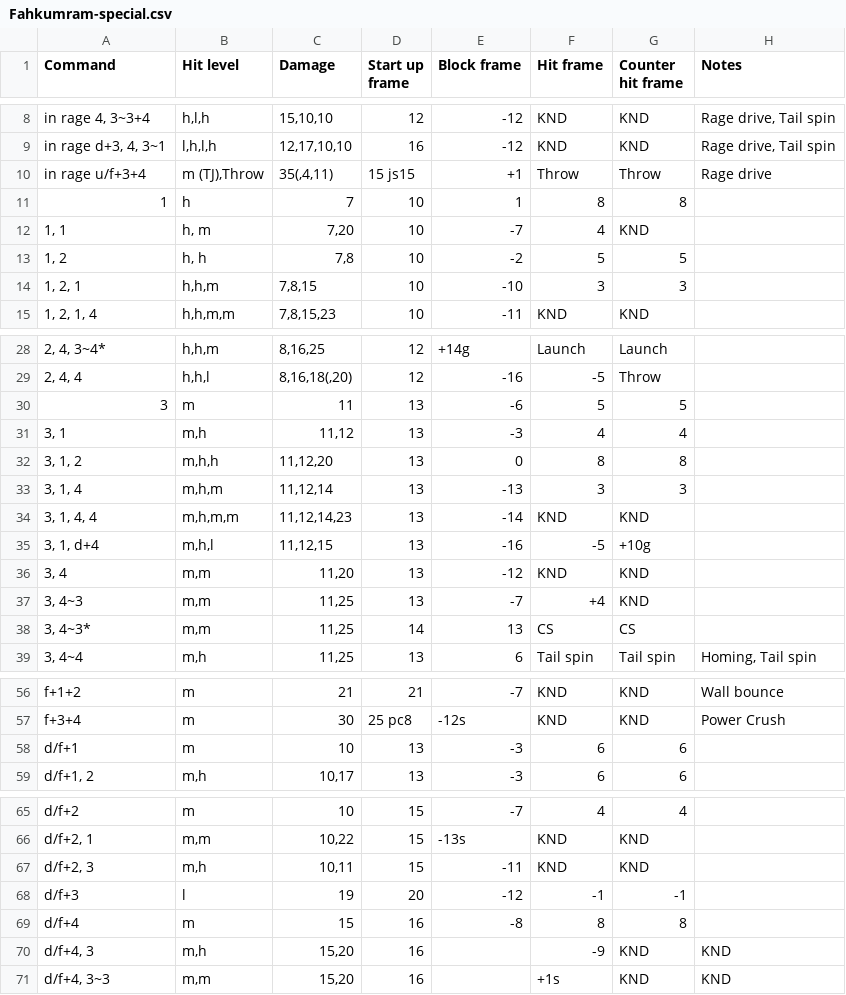
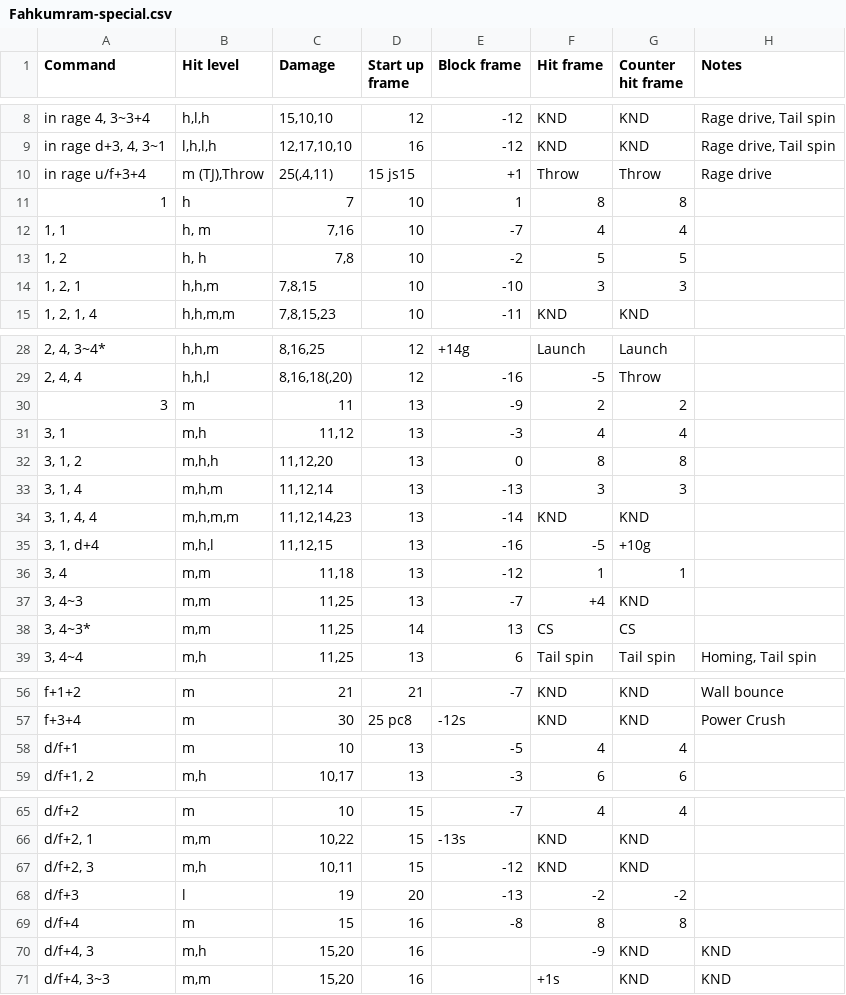
Before and after one commit to pbruvoll/rbnTekkenFrameData, a CSV file: frameData/T7/csv/Fahkumram/Fahkumram-special.csv, drawn as a sheet; only a part is shown, gaps mark what is left out; the diff covers the shown part only.

```diff
--- a/frameData/T7/csv/Fahkumram/Fahkumram-special.csv
+++ b/frameData/T7/csv/Fahkumram/Fahkumram-special.csv
@@ -9,5 +9,5 @@ in rage 4, 3~3+4;h,l,h;15,10,10;12;-12;KND;KND;Rage drive, Tail spin
 in rage d+3, 4, 3~1;l,h,l,h;12,17,10,10;16;-12;KND;KND;Rage drive, Tail spin
-in rage u/f+3+4;m (TJ),Throw;35(,4,11);15 js15;+1;Throw;Throw;Rage drive
+in rage u/f+3+4;m (TJ),Throw;25(,4,11);15 js15;+1;Throw;Throw;Rage drive
 1;h;7;10;1;8;8;
-1, 1;h, m;7,20;10;-7;4;KND;
+1, 1;h, m;7,16;10;-7;4;4;
 1, 2;h, h; 7,8;10;-2;5;5;
@@ -29,3 +29,3 @@ in rage u/f+3+4;m (TJ),Throw;35(,4,11);15 js15;+1;Throw;Throw;Rage drive
 2, 4, 4;h,h,l;8,16,18(,20);12;-16;-5;Throw;
-3;m;11;13;-6;5;5;
+3;m;11;13;-9;2;2;
 3, 1;m,h;11,12;13;-3;4;4;
@@ -35,3 +35,3 @@ in rage u/f+3+4;m (TJ),Throw;35(,4,11);15 js15;+1;Throw;Throw;Rage drive
 3, 1, d+4;m,h,l;11,12,15;13;-16;-5;+10g;
-3, 4;m,m;11,20;13;-12;KND;KND;
+3, 4;m,m;11,18;13;-12;1;1;
 3, 4~3;m,m;11,25;13;-7;+4;KND;
@@ -57,3 +57,3 @@ f+1+2;m;21;21;-7;KND;KND;Wall bounce
 f+3+4;m;30;25 pc8;-12s;KND;KND;Power Crush
-d/f+1;m;10;13;-3;6;6;
+d/f+1;m;10;13;-5;4;4;
 d/f+1, 2;m,h;10,17;13;-3;6;6;
@@ -66,4 +66,4 @@ d/f+2;m;10;15;-7;4;4;
 d/f+2, 1;m,m;10,22;15;-13s;KND;KND;
-d/f+2, 3;m,h;10,11;15;-11;KND;KND;
-d/f+3;l;19;20;-12;-1;-1;
+d/f+2, 3;m,h;10,11;15;-12;KND;KND;
+d/f+3;l;19;20;-13;-2;-2;
 d/f+4;m;15;16;-8;8;8;
```
Also changed, not shown: 6 edited cells elsewhere in this file, frameData/T7/csv/Steve/Steve-special.csv.
